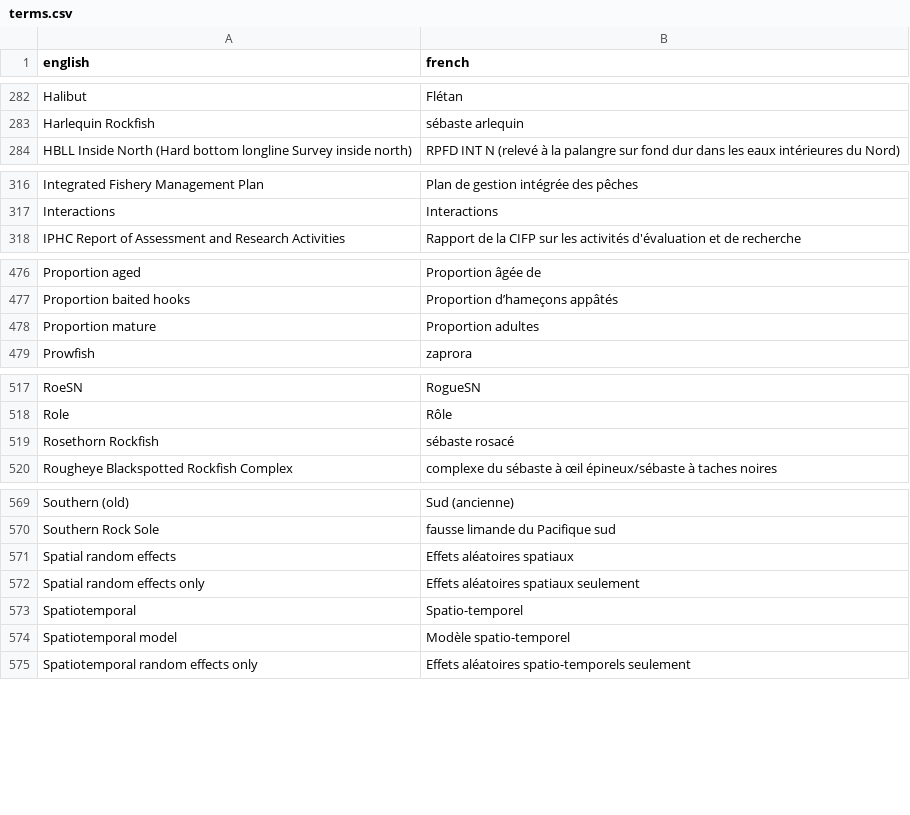
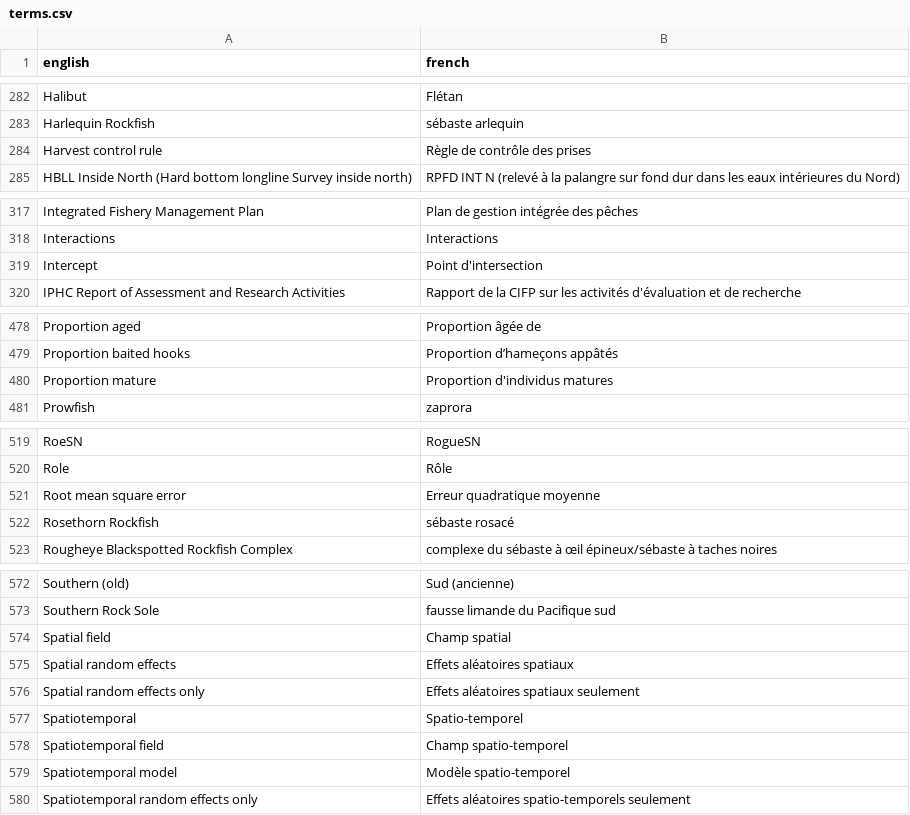
Before and after one commit to pbs-assess/rosettafish, a CSV file: data-raw/terms.csv, drawn as a sheet; only a part is shown, gaps mark what is left out.

Commit message:
Fix maturity, add HCR, RMSE, spatial field

```diff
--- a/data-raw/terms.csv
+++ b/data-raw/terms.csv
@@ -283,2 +283,3 @@ Halibut,Flétan
 Harlequin Rockfish,sébaste arlequin
+Harvest control rule,Règle de contrôle des prises
 HBLL Inside North (Hard bottom longline Survey inside north),RPFD INT N (relevé à la palangre sur fond dur dans les eaux intérieures du Nord)
@@ -317,2 +318,3 @@ Integrated Fishery Management Plan,Plan de gestion intégrée des pêches
 Interactions,Interactions
+Intercept,Point d'intersection
 IPHC Report of Assessment and Research Activities,Rapport de la CIFP sur les activités d'évaluation et de recherche
@@ -477,3 +479,3 @@ Proportion aged,Proportion âgée de
 Proportion baited hooks,Proportion d’hameçons appâtés
-Proportion mature,Proportion adultes
+Proportion mature,Proportion d'individus matures
 Prowfish,zaprora
@@ -518,2 +520,3 @@ RoeSN,RogueSN
 Role,Rôle
+Root mean square error,Erreur quadratique moyenne
 Rosethorn Rockfish,sébaste rosacé
@@ -570,2 +573,3 @@ Southern (old),Sud (ancienne)
 Southern Rock Sole,fausse limande du Pacifique sud
+Spatial field,Champ spatial
 Spatial random effects,Effets aléatoires spatiaux
@@ -573,2 +577,3 @@ Spatial random effects only,Effets aléatoires spatiaux seulement
 Spatiotemporal,Spatio-temporel
+Spatiotemporal field,Champ spatio-temporel
 Spatiotemporal model,Modèle spatio-temporel
```
Also changed, not shown: 1 other file.
